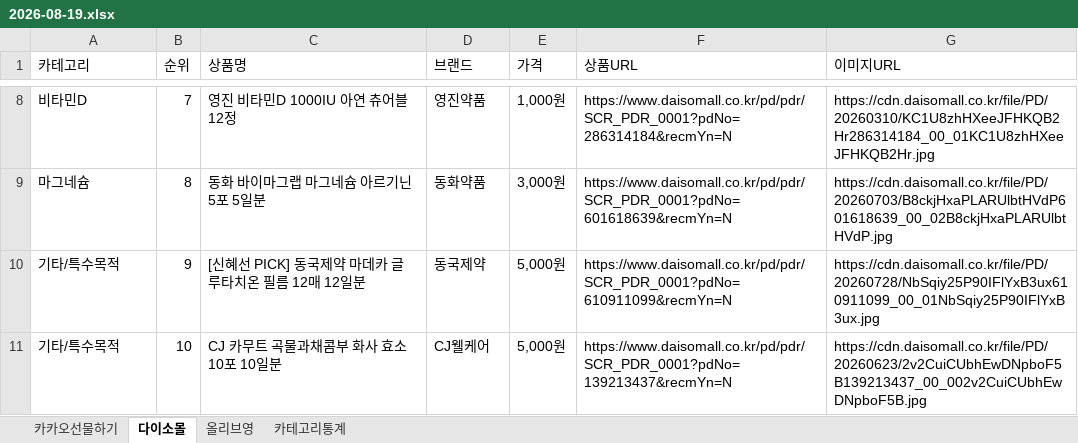
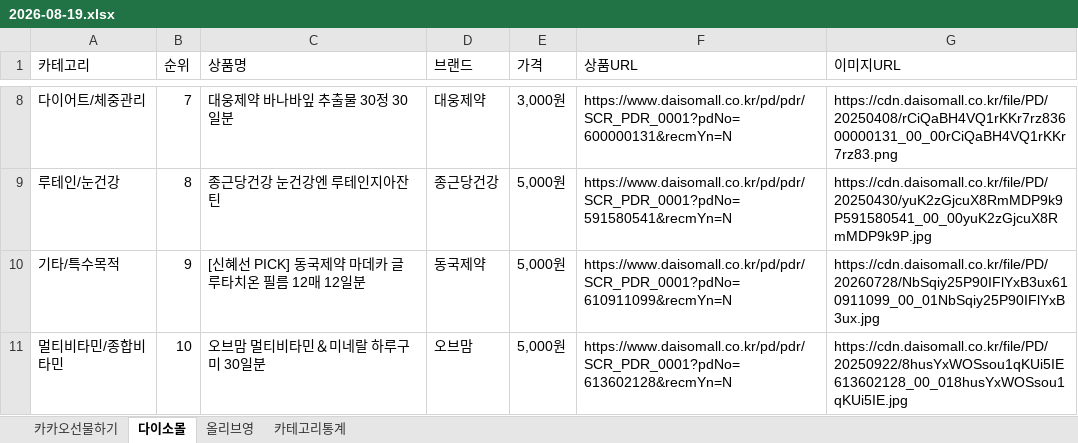
Before and after one commit to primexx98-sudo/online-mall-ranking, an Excel workbook: data/daily/2026-08/2026-08-19.xlsx, sheet 다이소몰, drawn as a sheet; only a part is shown, gaps mark what is left out; values as stored, in another font and other column widths than the file's, no borders; the diff covers the shown part only; the diff names each change by its address in the sheet, - before the commit and + after, or states it on an @@ line.

```diff
--- a/data/daily/2026-08/2026-08-19.xlsx (sheet 다이소몰)
+++ b/data/daily/2026-08/2026-08-19.xlsx (sheet 다이소몰)
-A8 (카테고리): 비타민D
+A8 (카테고리): 다이어트/체중관리
-C8 (상품명): 영진 비타민D 1000IU 아연 츄어블 12정
+C8 (상품명): 대웅제약 바나바잎 추출물 30정 30일분
-D8 (브랜드): 영진약품
+D8 (브랜드): 대웅제약
-E8 (가격): 1,000원
+E8 (가격): 3,000원
-F8 (상품URL): https://www.daisomall.co.kr/pd/pdr/SCR_PDR_0001?pdNo=286314184&recmYn=N
+F8 (상품URL): https://www.daisomall.co.kr/pd/pdr/SCR_PDR_0001?pdNo=600000131&recmYn=N
-G8 (이미지URL): https://cdn.daisomall.co.kr/file/PD/20260310/KC1U8zhHXeeJFHKQB2Hr286314184_00_01KC1U8zhHXeeJFHKQB2Hr.jpg
+G8 (이미지URL): https://cdn.daisomall.co.kr/file/PD/20250408/rCiQaBH4VQ1rKKr7rz83600000131_00_00rCiQaBH4VQ1rKKr7rz83.png
-A9 (카테고리): 마그네슘
+A9 (카테고리): 루테인/눈건강
-C9 (상품명): 동화 바이마그랩 마그네슘 아르기닌 5포 5일분
+C9 (상품명): 종근당건강 눈건강엔 루테인지아잔틴
-D9 (브랜드): 동화약품
+D9 (브랜드): 종근당건강
-E9 (가격): 3,000원
+E9 (가격): 5,000원
-F9 (상품URL): https://www.daisomall.co.kr/pd/pdr/SCR_PDR_0001?pdNo=601618639&recmYn=N
+F9 (상품URL): https://www.daisomall.co.kr/pd/pdr/SCR_PDR_0001?pdNo=591580541&recmYn=N
-G9 (이미지URL): https://cdn.daisomall.co.kr/file/PD/20260703/B8ckjHxaPLARUlbtHVdP601618639_00_02B8ckjHxaPLARUlbtHVdP.jpg
+G9 (이미지URL): https://cdn.daisomall.co.kr/file/PD/20250430/yuK2zGjcuX8RmMDP9k9P591580541_00_00yuK2zGjcuX8RmMDP9k9P.jpg
-A11 (카테고리): 기타/특수목적
+A11 (카테고리): 멀티비타민/종합비타민
-C11 (상품명): CJ 카무트 곡물과채콤부 화사 효소 10포 10일분
+C11 (상품명): 오브맘 멀티비타민＆미네랄 하루구미 30일분
-D11 (브랜드): CJ웰케어
+D11 (브랜드): 오브맘
-F11 (상품URL): https://www.daisomall.co.kr/pd/pdr/SCR_PDR_0001?pdNo=139213437&recmYn=N
+F11 (상품URL): https://www.daisomall.co.kr/pd/pdr/SCR_PDR_0001?pdNo=613602128&recmYn=N
-G11 (이미지URL): https://cdn.daisomall.co.kr/file/PD/20260623/2v2CuiCUbhEwDNpboF5B139213437_00_002v2CuiCUbhEwDNpboF5B.jpg
+G11 (이미지URL): https://cdn.daisomall.co.kr/file/PD/20250922/8husYxWOSsou1qKUi5IE613602128_00_018husYxWOSsou1qKUi5IE.jpg
```
Also changed, not shown: 32 edited cells elsewhere in this sheet, sheet 카테고리통계.
